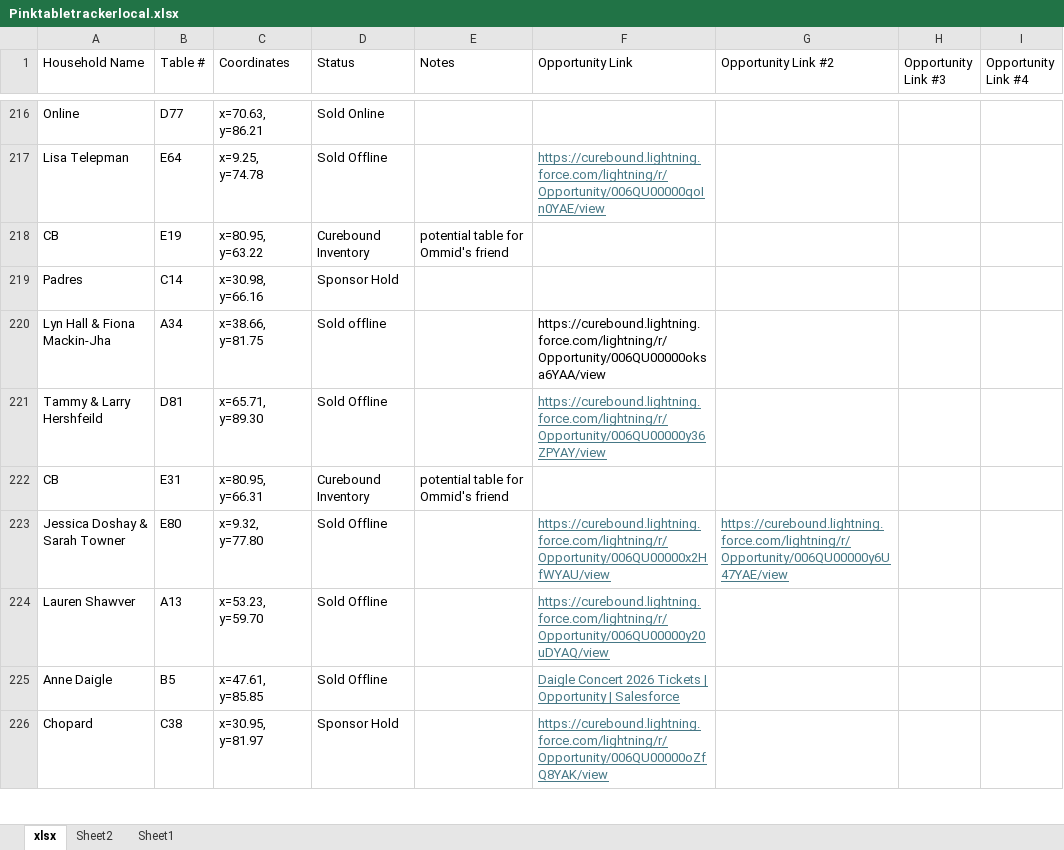
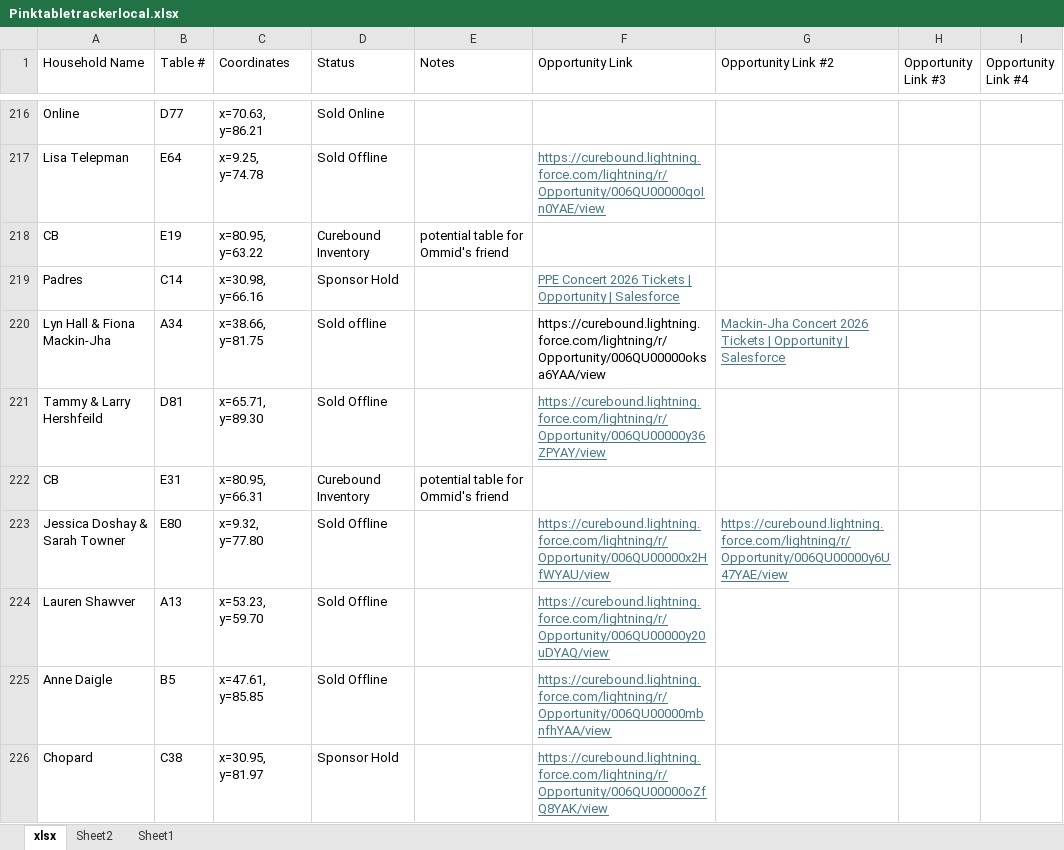
Before and after one commit to jestr-collab/TableTracker, an Excel workbook: Pinktabletrackerlocal.xlsx, sheet xlsx, drawn as a sheet; only a part is shown, gaps mark what is left out; values as stored, in another font and other column widths than the file's, no borders; the diff covers the shown part only; the diff names each change by its address in the sheet, - before the commit and + after, or states it on an @@ line.

Commit message:
Update local seating data

```diff
--- a/Pinktabletrackerlocal.xlsx (sheet xlsx)
+++ b/Pinktabletrackerlocal.xlsx (sheet xlsx)
-F219 (Opportunity Link): (empty)
+F219 (Opportunity Link): PPE Concert 2026 Tickets | Opportunity | Salesforce
-G220 (Opportunity Link #2): (empty)
+G220 (Opportunity Link #2): Mackin-Jha Concert 2026 Tickets | Opportunity | Salesforce
-F225 (Opportunity Link): Daigle Concert 2026 Tickets | Opportunity | Salesforce
+F225 (Opportunity Link): https://curebound.lightning.force.com/lightning/r/Opportunity/006QU00000mbnfhYAA/view
```
Also changed, not shown: 2 added rows, 1 removed row, 38 edited cells and cell formats elsewhere in this sheet.
